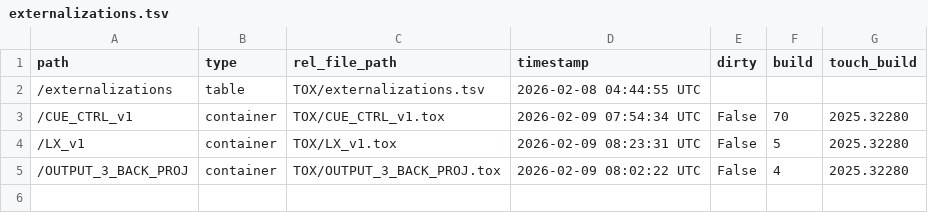
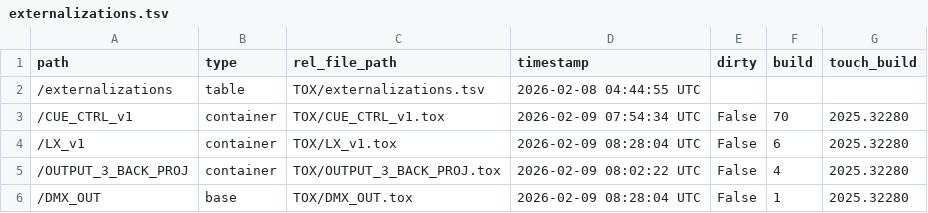
Before and after one commit to altar-space/they-are-coming-in-td, a TSV file: they-are-coming-in.v1/TOX/externalizations.tsv, drawn as a sheet.

```diff
--- a/they-are-coming-in.v1/TOX/externalizations.tsv
+++ b/they-are-coming-in.v1/TOX/externalizations.tsv
@@ -3,3 +3,4 @@ path	type	rel_file_path	timestamp	dirty	build	touch_build
 /CUE_CTRL_v1	container	TOX/CUE_CTRL_v1.tox	2026-02-09 07:54:34 UTC	False	70	2025.32280
-/LX_v1	container	TOX/LX_v1.tox	2026-02-09 08:23:31 UTC	False	5	2025.32280
+/LX_v1	container	TOX/LX_v1.tox	2026-02-09 08:28:04 UTC	False	6	2025.32280
 /OUTPUT_3_BACK_PROJ	container	TOX/OUTPUT_3_BACK_PROJ.tox	2026-02-09 08:02:22 UTC	False	4	2025.32280
+/DMX_OUT	base	TOX/DMX_OUT.tox	2026-02-09 08:28:04 UTC	False	1	2025.32280
```
Also changed, not shown: 4 other files.
